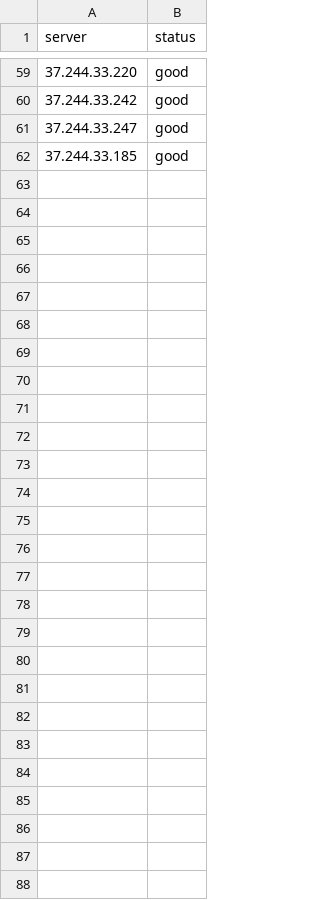
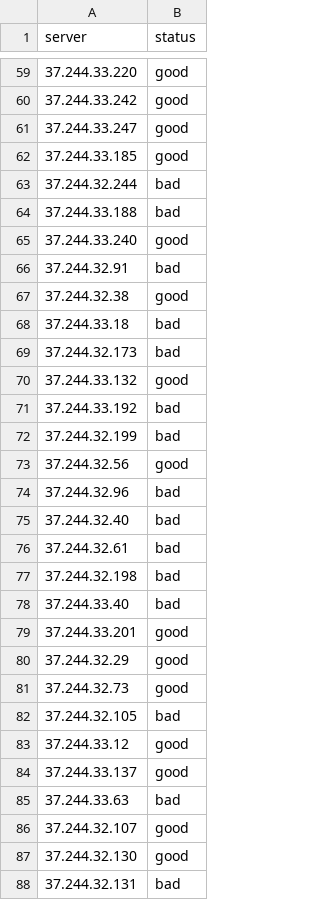
Before and after one commit to ThreeFx/d3servercheck, a CSV file: servers.csv, drawn as a sheet; only a part is shown, gaps mark what is left out; the diff names each change by its address in the sheet, - before the commit and + after, or states it on an @@ line.

Commit message:
Fill up the list

```diff
--- a/servers.csv
+++ b/servers.csv
+row 63: 37.244.32.244 | bad
+row 64: 37.244.33.188 | bad
+row 65: 37.244.33.240 | good
+row 66: 37.244.32.91 | bad
+row 67: 37.244.32.38 | good
+row 68: 37.244.33.18 | bad
+row 69: 37.244.32.173 | bad
+row 70: 37.244.33.132 | good
+row 71: 37.244.33.192 | bad
+row 72: 37.244.32.199 | bad
+row 73: 37.244.32.56 | good
+row 74: 37.244.32.96 | bad
+row 75: 37.244.32.40 | bad
+row 76: 37.244.32.61 | bad
+row 77: 37.244.32.198 | bad
+row 78: 37.244.33.40 | bad
+row 79: 37.244.33.201 | good
+row 80: 37.244.32.29 | good
+row 81: 37.244.32.73 | good
+row 82: 37.244.32.105 | bad
+row 83: 37.244.33.12 | good
+row 84: 37.244.33.137 | good
+row 85: 37.244.33.63 | bad
+row 86: 37.244.32.107 | good
+row 87: 37.244.32.130 | good
+row 88: 37.244.32.131 | bad
```
